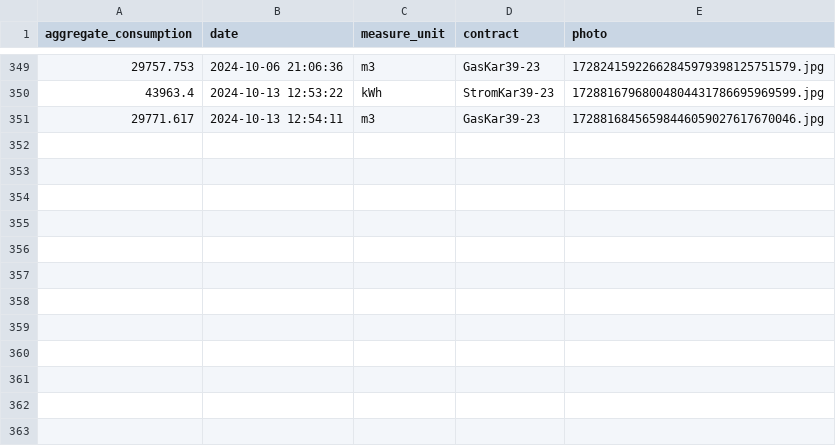
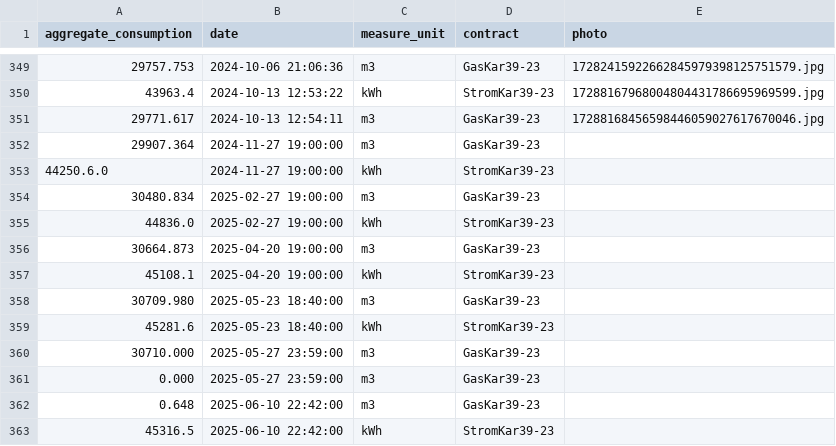
Before and after one commit to klupp/HomeExpenses, a CSV file: measurements.csv, drawn as a sheet; only a part is shown, gaps mark what is left out.

```diff
--- a/measurements.csv
+++ b/measurements.csv
@@ -351 +351,13 @@ aggregate_consumption,date,measure_unit,contract,photo
 29771.617,2024-10-13 12:54:11,m3,GasKar39-23,17288168456598446059027617670046.jpg
+29907.364,2024-11-27 19:00:00,m3,GasKar39-23,
+44250.6.0,2024-11-27 19:00:00,kWh,StromKar39-23,
+30480.834,2025-02-27 19:00:00,m3,GasKar39-23,
+44836.0,2025-02-27 19:00:00,kWh,StromKar39-23,
+30664.873,2025-04-20 19:00:00,m3,GasKar39-23,
+45108.1,2025-04-20 19:00:00,kWh,StromKar39-23,
+30709.980,2025-05-23 18:40:00,m3,GasKar39-23,
+45281.6,2025-05-23 18:40:00,kWh,StromKar39-23,
+30710.000,2025-05-27 23:59:00,m3,GasKar39-23,
+0.000,2025-05-27 23:59:00,m3,GasKar39-23,
+0.648,2025-06-10 22:42:00,m3,GasKar39-23,
+45316.5,2025-06-10 22:42:00,kWh,StromKar39-23,
```
Also changed, not shown: 8 other files.
